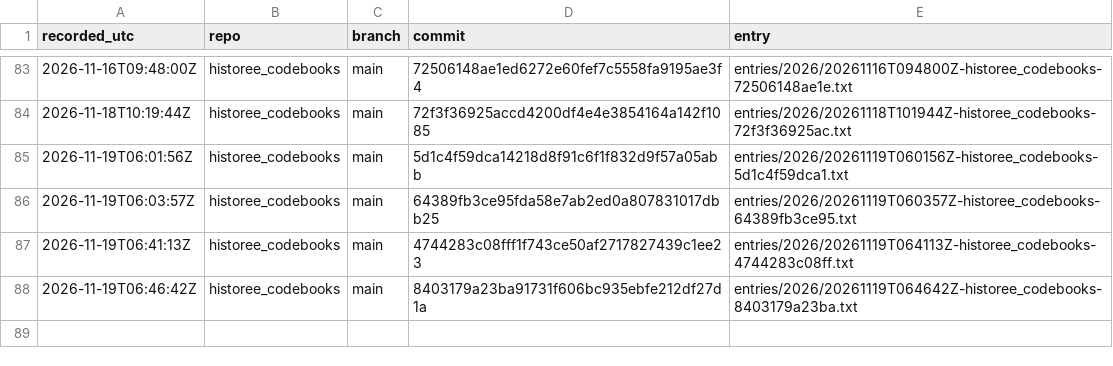
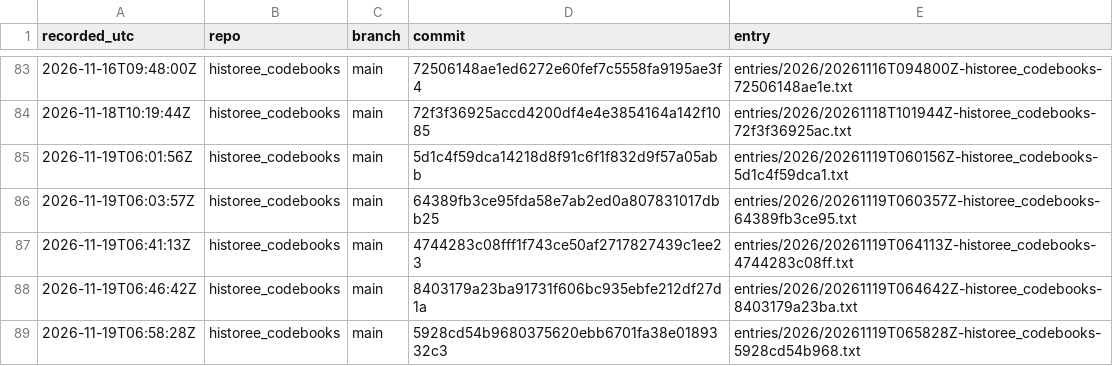
Before and after one commit to michaelschiltz/research-ledger, a CSV file: ledger.csv, drawn as a sheet; only a part is shown, gaps mark what is left out; the diff names each change by its address in the sheet, - before the commit and + after, or states it on an @@ line.

Commit message:
ledger: historee_codebooks 5928cd54b968

```diff
--- a/ledger.csv
+++ b/ledger.csv
+row 89: 2026-11-19T06:58:28Z | historee_codebooks | main | 5928cd54b9680375620ebb6701fa38e0189332c3 | entries/2026/20261119T065828Z-historee_codebooks-5928cd54b968.txt
```
Also changed, not shown: 2 other files.
